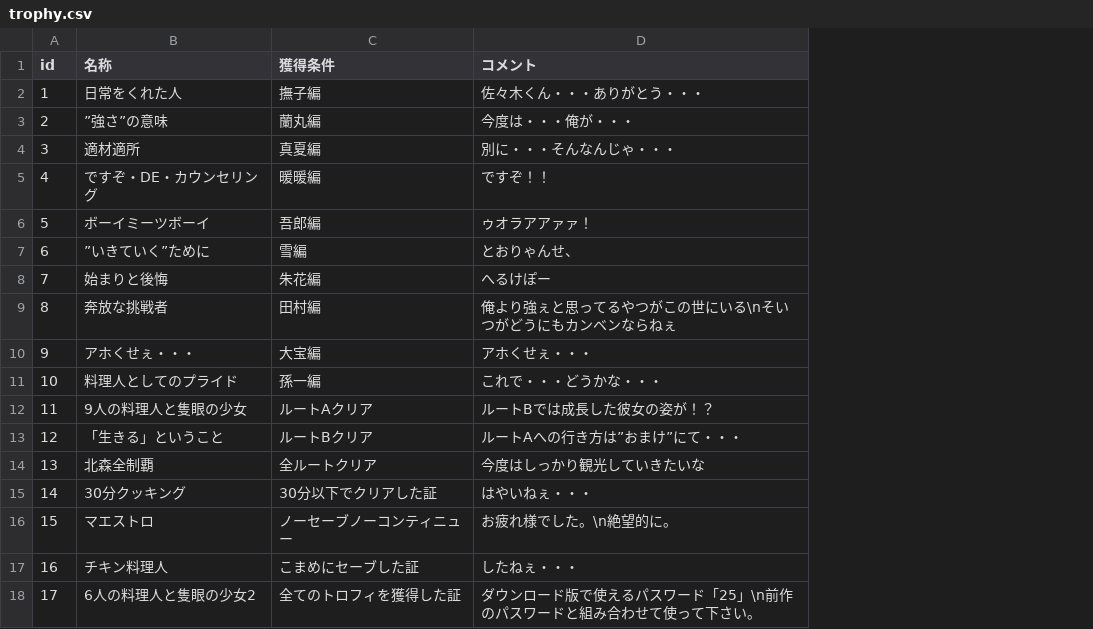
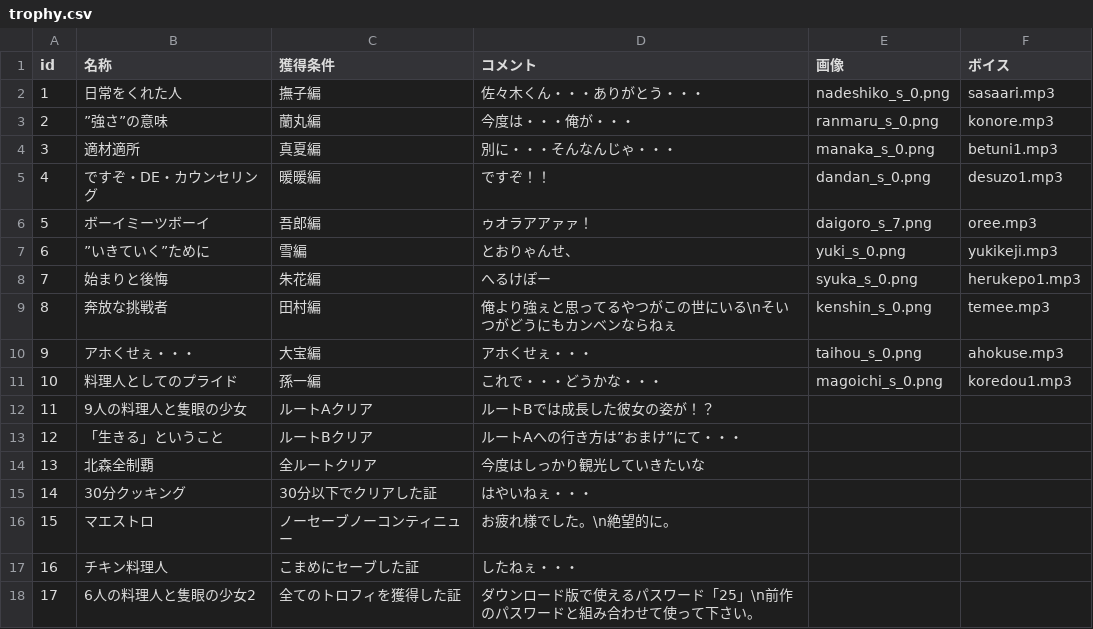
Before and after one commit to the-last-dinner/6chefs2, a CSV file: Resources/csv/trophy.csv, drawn as a sheet; the diff names each change by its address in the sheet, - before the commit and + after, or states it on an @@ line.

```diff
--- a/Resources/csv/trophy.csv
+++ b/Resources/csv/trophy.csv
+column E (画像), rows 2-11: nadeshiko_s_0.png | ranmaru_s_0.png | manaka_s_0.png | dandan_s_0.png | daigoro_s_7.png | yuki_s_0.png | syuka_s_0.png | kenshin_s_0.png | taihou_s_0.png | magoichi_s_0.png
+column F (ボイス), rows 2-11: sasaari.mp3 | konore.mp3 | betuni1.mp3 | desuzo1.mp3 | oree.mp3 | yukikeji.mp3 | herukepo1.mp3 | temee.mp3 | ahokuse.mp3 | koredou1.mp3
```
Also changed, not shown: Resources/csv/document.csv.
